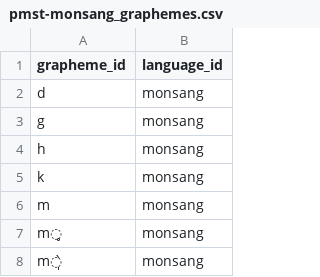
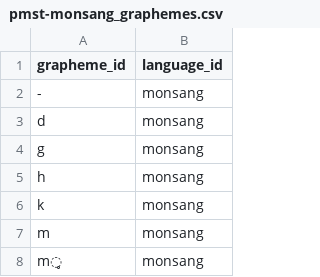
Before and after one commit to isw-unibe-ch/PMST-Monsang, a CSV file: pmst-monsang_graphemes.csv, drawn as a sheet; only a part is shown; the shorter side is filled out with more unchanged rows; the diff names each change by its address in the sheet, - before the commit and + after, or states it on an @@ line.

```diff
--- a/pmst-monsang_graphemes.csv
+++ b/pmst-monsang_graphemes.csv
+row 2: - | monsang
```
Also changed, not shown: pmst-monsang_forms.csv, pmst-monsang_morphs.csv, 9 other files.
